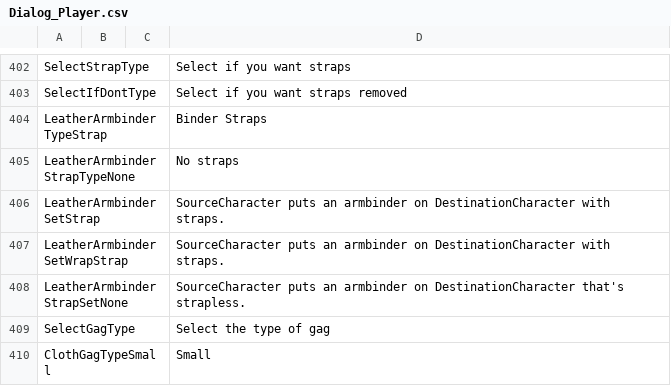
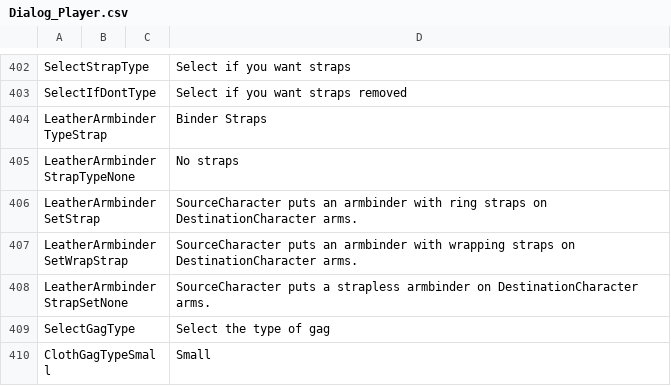
Before and after one commit to FeuertinKira/Bondage-College, a CSV file: BondageClub/Screens/Character/Player/Dialog_Player.csv, drawn as a sheet; only a part is shown, gaps mark what is left out.

Commit message:
Improved Armbinder messages

```diff
--- a/BondageClub/Screens/Character/Player/Dialog_Player.csv
+++ b/BondageClub/Screens/Character/Player/Dialog_Player.csv
@@ -405,5 +405,5 @@ LeatherArmbinderTypeStrap,,,Binder Straps
 LeatherArmbinderStrapTypeNone,,,No straps
-LeatherArmbinderSetStrap,,,SourceCharacter puts an armbinder on DestinationCharacter with straps.
-LeatherArmbinderSetWrapStrap,,,SourceCharacter puts an armbinder on DestinationCharacter with straps.
-LeatherArmbinderStrapSetNone,,,SourceCharacter puts an armbinder on DestinationCharacter that's strapless.
+LeatherArmbinderSetStrap,,,SourceCharacter puts an armbinder with ring straps on DestinationCharacter arms.
+LeatherArmbinderSetWrapStrap,,,SourceCharacter puts an armbinder with wrapping straps on DestinationCharacter arms.
+LeatherArmbinderStrapSetNone,,,SourceCharacter puts a strapless armbinder on DestinationCharacter arms.
 SelectGagType,,,Select the type of gag
```
